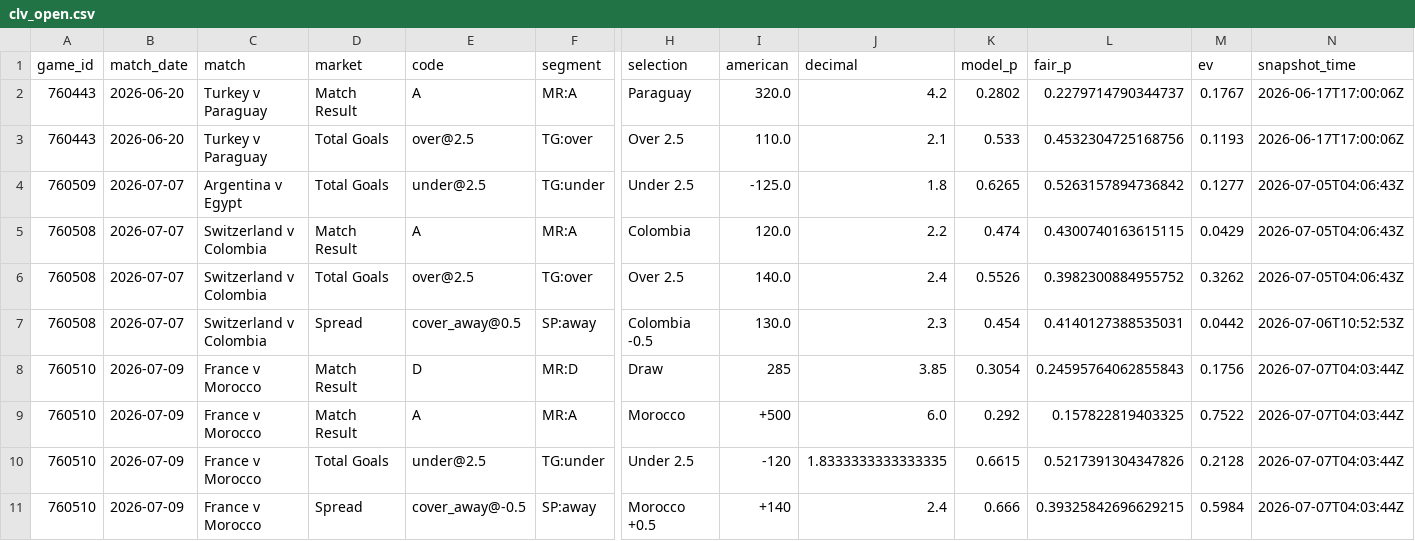
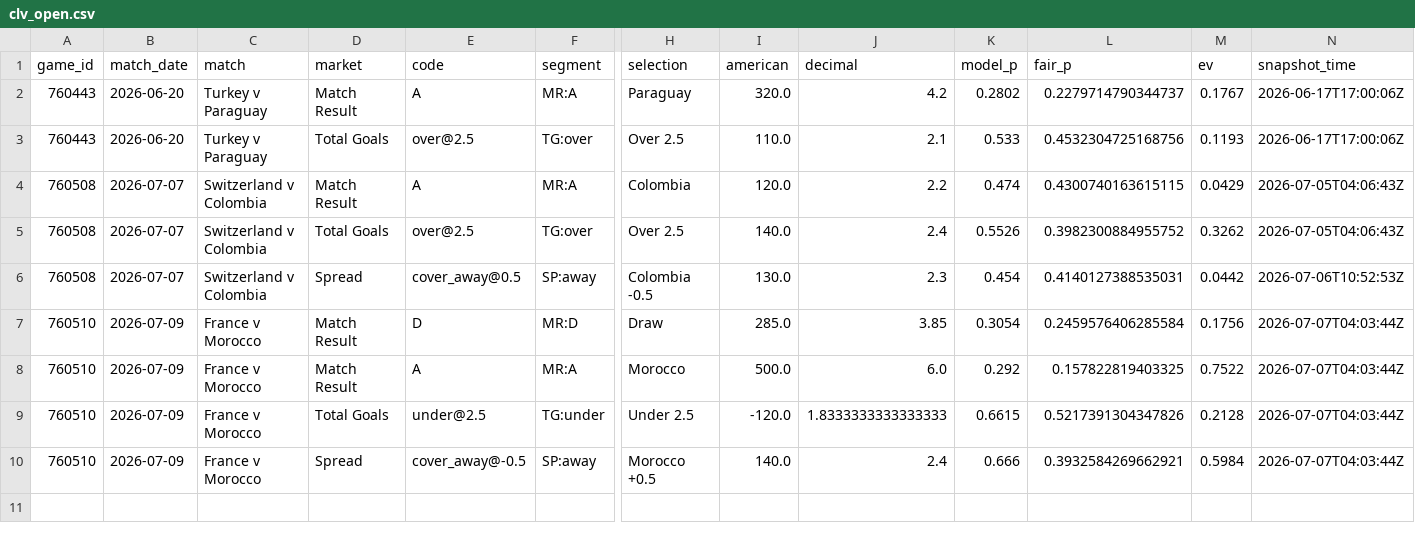
Before and after one commit to mgwinnier/soccer-model, a CSV file: reports/clv_open.csv, drawn as a sheet; only a part is shown, gaps mark what is left out; removed rows and columns are numbered as before the commit, all else as after; rows hold the shown columns only; the diff names each change by its address in the sheet, - before the commit and + after, or states it on an @@ line.

```diff
--- a/reports/clv_open.csv
+++ b/reports/clv_open.csv
-row 4: 760509 | 2026-07-07 | Argentina v Egypt | Total Goals | under@2.5 | TG:under | Under 2.5 | -125.0 | 1.8 | 0.6265 | 0.5263157894736842 | 0.1277 | 2026-07-05T04:06:43Z
-I7 (american): 285
+I7 (american): 285.0
-L7 (fair_p): 0.24595764062855843
+L7 (fair_p): 0.2459576406285584
-I8 (american): +500
+I8 (american): 500.0
-I9 (american): -120
+I9 (american): -120.0
-J9 (decimal): 1.8333333333333335
+J9 (decimal): 1.8333333333333333
-I10 (american): +140
+I10 (american): 140.0
-L10 (fair_p): 0.39325842696629215
+L10 (fair_p): 0.3932584269662921
```
Also changed, not shown: reports/clv_ledger.csv.
